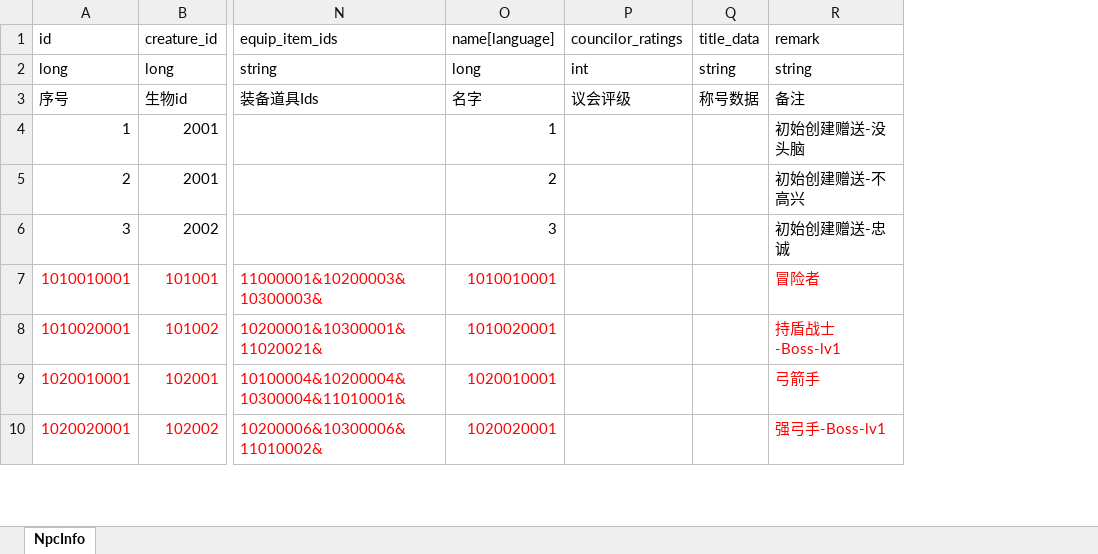
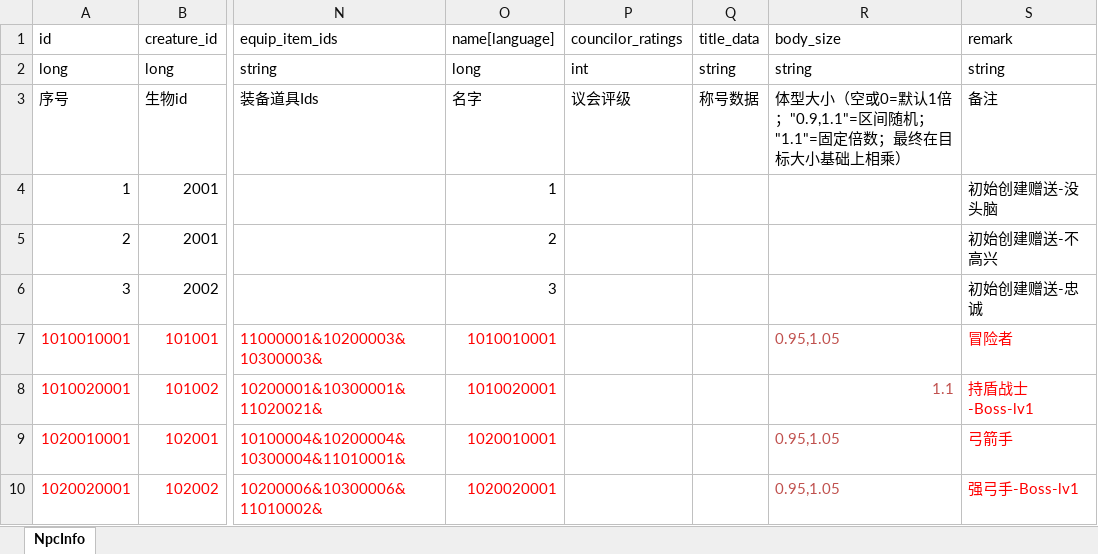
Before and after one commit to wobushiren79/DemonLordRoguelike, an Excel workbook: Demon Lord Roguelike/Assets/Data/Excel/excel_npc_info[NPC信息].xlsx, sheet NpcInfo, drawn as a sheet; only a part is shown, gaps mark what is left out; values as stored, in another font and other column widths than the file's, no borders; the diff names each change by its address in the sheet, - before the commit and + after, or states it on an @@ line.

Commit message:
体型大小

```diff
--- a/Demon Lord Roguelike/Assets/Data/Excel/excel_npc_info[NPC信息].xlsx (sheet NpcInfo)
+++ b/Demon Lord Roguelike/Assets/Data/Excel/excel_npc_info[NPC信息].xlsx (sheet NpcInfo)
+column R (body_size), rows 2-10: string | 体型大小（空或0=默认1倍；"0.9,1.1"=区间随机；"1.1"=固定倍数；最终在目标大小基础上相乘） |  |  |  | 0.95,1.05 | 1.1 | 0.95,1.05 | 0.95,1.05
```
Also changed, not shown: 17 other files.
